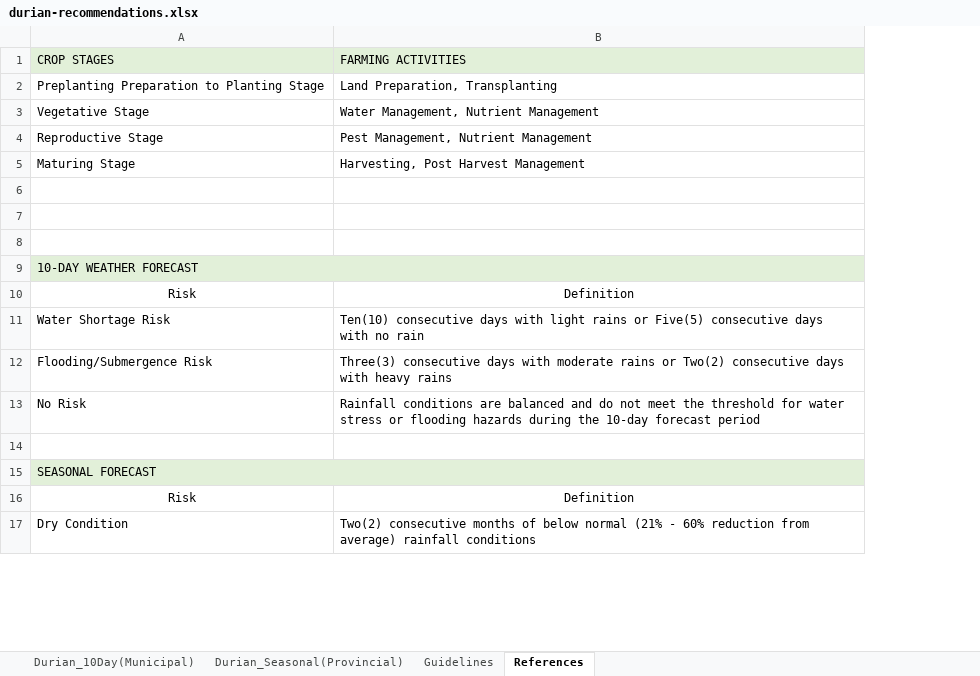
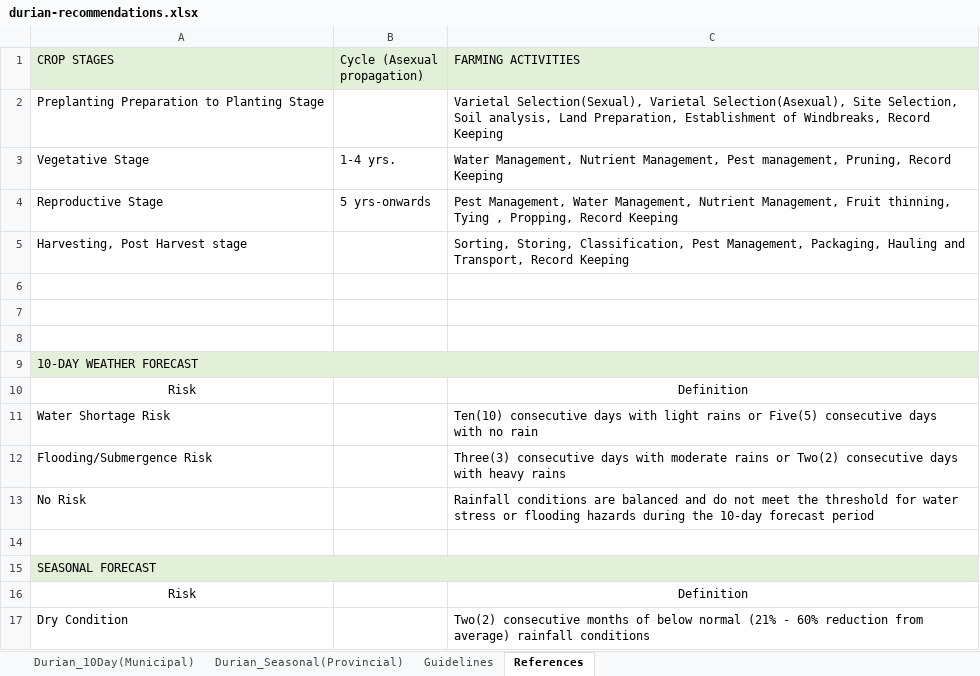
Before and after one commit to amia-microsite/amia-microsite.github.io, an Excel workbook: files/durian-recommendations.xlsx, sheet References, drawn as a sheet; only a part is shown; values as stored, in another font and other column widths than the file's, no borders; charts and pictures not drawn; removed rows and columns are numbered as before the commit, all else as after; the diff names each change by its address in the sheet, - before the commit and + after, or states it on an @@ line.

```diff
--- a/files/durian-recommendations.xlsx (sheet References)
+++ b/files/durian-recommendations.xlsx (sheet References)
+column B (Cycle (Asexual propagation)), rows 3-4: 1-4 yrs. | 5 yrs-onwards
-C2 (FARMING ACTIVITIES): Land Preparation, Transplanting
+C2 (FARMING ACTIVITIES): Varietal Selection(Sexual), Varietal Selection(Asexual), Site Selection, Soil analysis, Land Preparation, Establishment of Windbreaks, Record Keeping
-C3 (FARMING ACTIVITIES): …Management, Nutrient Management
+C3 (FARMING ACTIVITIES): …Management, Nutrient Management, Pest management, Pruning, Record Keeping
-C4 (FARMING ACTIVITIES): Pest Management, Nutrient Management
+C4 (FARMING ACTIVITIES): Pest Management, Water Management, Nutrient Management, Fruit thinning, Tying , Propping, Record Keeping
-row 5: Maturing Stage | Harvesting, Post Harvest Management
+row 5: Harvesting, Post Harvest stage |  | Sorting, Storing, Classification, Pest Management, Packaging, Hauling and Transport, Record Keeping
-C9 fill: #E2F0D9
+C9 fill: none
-C15 fill: #E2F0D9
+C15 fill: none
```
Also changed, not shown: sheet Durian_Seasonal(Provincial), sheet Durian_10Day(Municipal), sheet Guidelines, charts or pictures, files/cropping-calendar-durian-veg.xlsx, files/vegetable-recommendations.xlsx, 1 other file.
